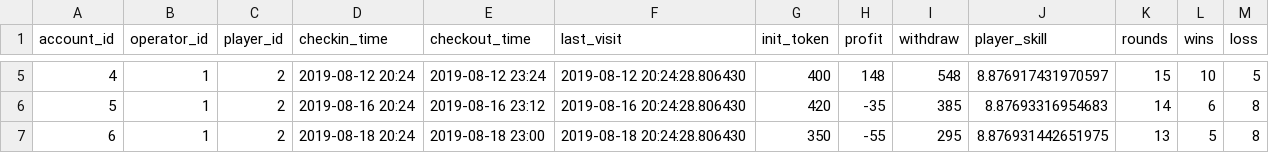
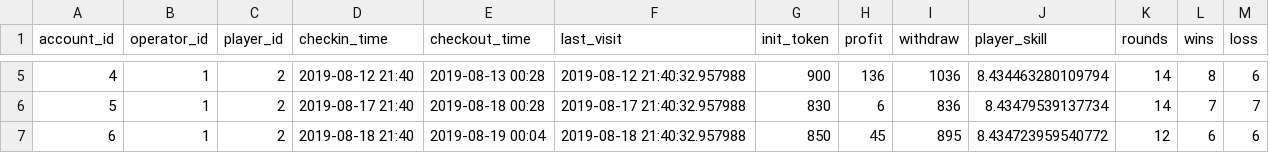
Before and after one commit to masalinas/training-vertica-python, a CSV file: csv/account_register.csv, drawn as a sheet; only a part is shown, gaps mark what is left out; the diff covers the shown part only.

```diff
--- a/csv/account_register.csv
+++ b/csv/account_register.csv
@@ -5,3 +5,3 @@ account_id,operator_id,player_id,checkin_time,checkout_time,last_visit,init_toke
-4,1,2,2019-08-12 20:24,2019-08-12 23:24,2019-08-12 20:24:28.806430,400,148,548,8.876917431970597,15,10,5
-5,1,2,2019-08-16 20:24,2019-08-16 23:12,2019-08-16 20:24:28.806430,420,-35,385,8.87693316954683,14,6,8
-6,1,2,2019-08-18 20:24,2019-08-18 23:00,2019-08-18 20:24:28.806430,350,-55,295,8.876931442651975,13,5,8
+4,1,2,2019-08-12 21:40,2019-08-13 00:28,2019-08-12 21:40:32.957988,900,136,1036,8.434463280109794,14,8,6
+5,1,2,2019-08-17 21:40,2019-08-18 00:28,2019-08-17 21:40:32.957988,830,6,836,8.43479539137734,14,7,7
+6,1,2,2019-08-18 21:40,2019-08-19 00:04,2019-08-18 21:40:32.957988,850,45,895,8.434723959540772,12,6,6
```
Also changed, not shown: 29 edited cells elsewhere in this file, csv/gambling_register.csv, csv/player_register.csv, 3 other files.
